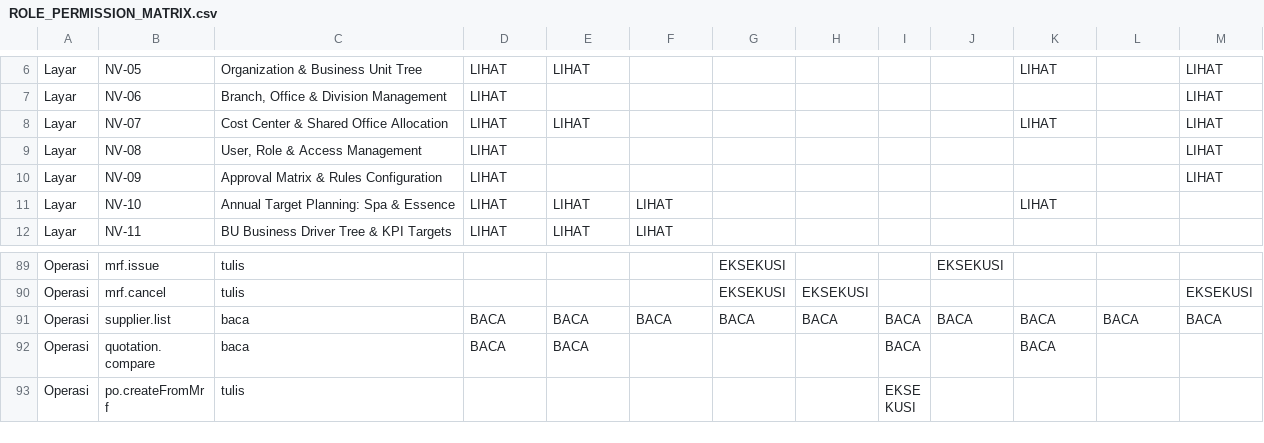
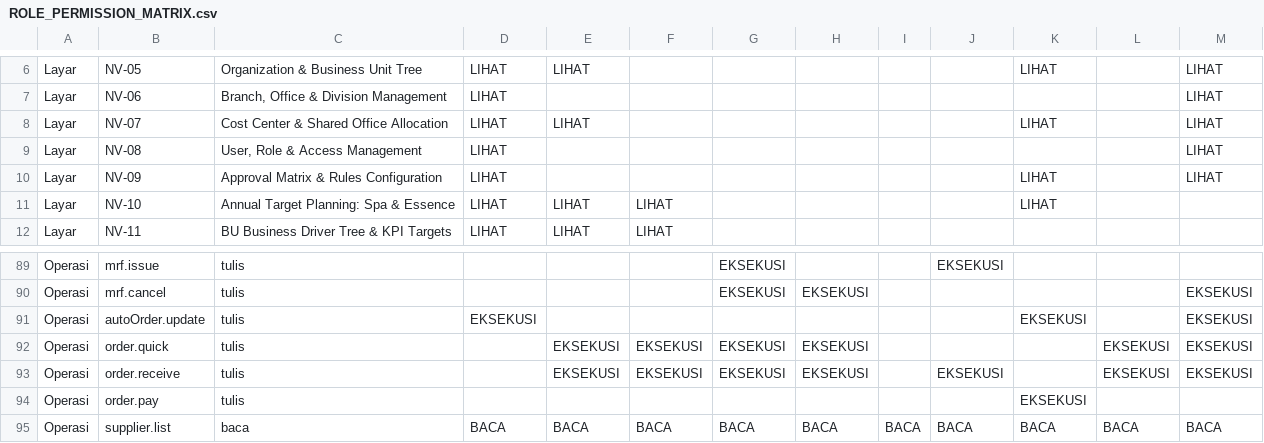
Before and after one commit to Ajijaens-creator/Hawk-Preview, a CSV file: docs/ROLE_PERMISSION_MATRIX.csv, drawn as a sheet; only a part is shown, gaps mark what is left out; the shorter side is filled out with more unchanged rows.

```diff
--- a/docs/ROLE_PERMISSION_MATRIX.csv
+++ b/docs/ROLE_PERMISSION_MATRIX.csv
@@ -9,3 +9,3 @@
 "Layar","NV-08","User, Role & Access Management","LIHAT","","","","","","","","","LIHAT"
-"Layar","NV-09","Approval Matrix & Rules Configuration","LIHAT","","","","","","","","","LIHAT"
+"Layar","NV-09","Approval Matrix & Rules Configuration","LIHAT","","","","","","","LIHAT","","LIHAT"
 "Layar","NV-10","Annual Target Planning: Spa & Essence","LIHAT","LIHAT","LIHAT","","","","","LIHAT","",""
@@ -90,2 +90,6 @@
 "Operasi","mrf.cancel","tulis","","","","EKSEKUSI","EKSEKUSI","","","","","EKSEKUSI"
+"Operasi","autoOrder.update","tulis","EKSEKUSI","","","","","","","EKSEKUSI","","EKSEKUSI"
+"Operasi","order.quick","tulis","","EKSEKUSI","EKSEKUSI","EKSEKUSI","EKSEKUSI","","","","EKSEKUSI","EKSEKUSI"
+"Operasi","order.receive","tulis","","EKSEKUSI","EKSEKUSI","EKSEKUSI","EKSEKUSI","","EKSEKUSI","","EKSEKUSI","EKSEKUSI"
+"Operasi","order.pay","tulis","","","","","","","","EKSEKUSI","",""
 "Operasi","supplier.list","baca","BACA","BACA","BACA","BACA","BACA","BACA","BACA","BACA","BACA","BACA"
```
Also changed, not shown: docs/SCREEN_MATRIX.csv, 40 other files.
